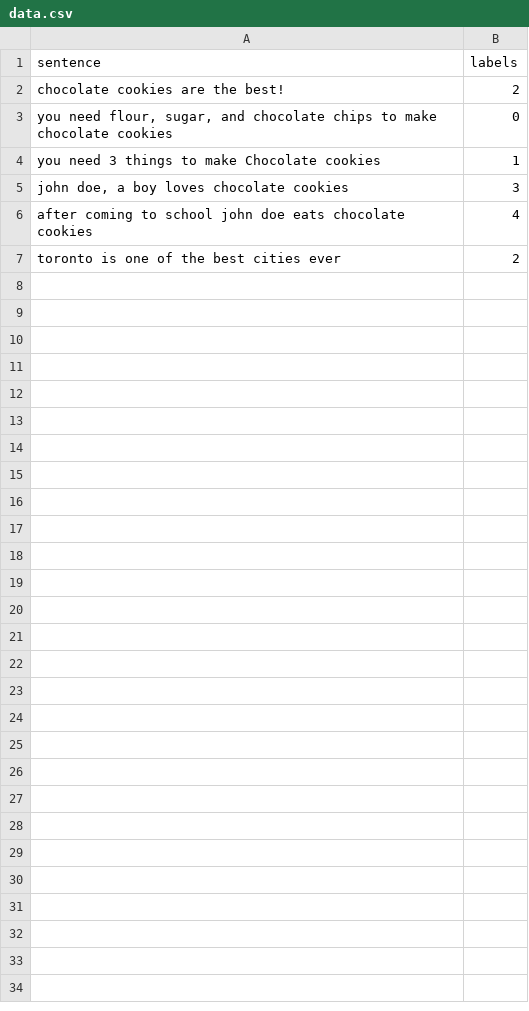
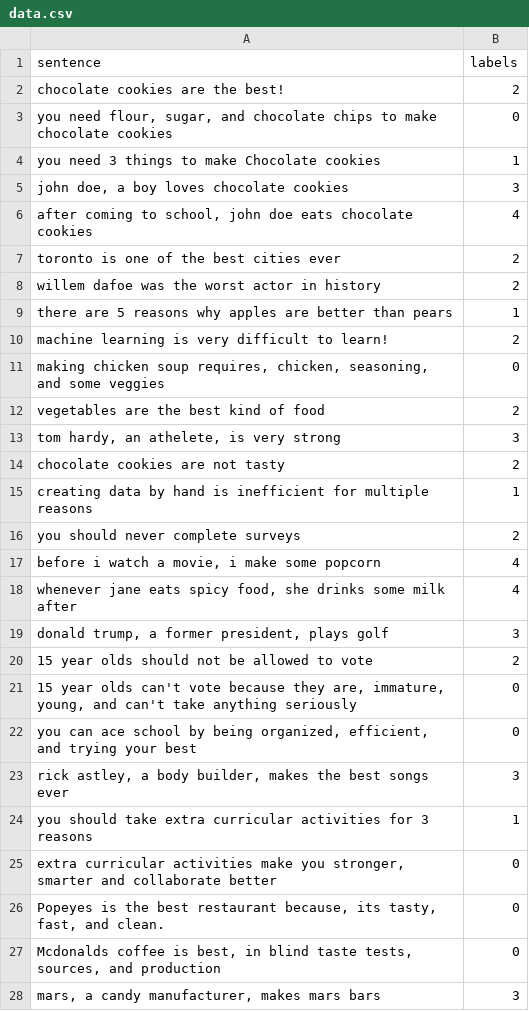
Before and after one commit to HRLO77/sentence-predictor, a CSV file: data.csv, drawn as a sheet.

```diff
--- a/data.csv
+++ b/data.csv
@@ -5,3 +5,24 @@ you need 3 things to make Chocolate cookies; 1
 john doe, a boy loves chocolate cookies; 3
-after coming to school john doe eats chocolate cookies;4
+after coming to school, john doe eats chocolate cookies;4
 toronto is one of the best cities ever;2
+willem dafoe was the worst actor in history;2
+there are 5 reasons why apples are better than pears;1
+machine learning is very difficult to learn!;2
+making chicken soup requires, chicken, seasoning, and some veggies;0
+vegetables are the best kind of food;2
+tom hardy, an athelete, is very strong; 3
+chocolate cookies are not tasty;2
+creating data by hand is inefficient for multiple reasons;1
+you should never complete surveys; 2
+before i watch a movie, i make some popcorn;4
+whenever jane eats spicy food, she drinks some milk after;4
+donald trump, a former president, plays golf;3
+15 year olds should not be allowed to vote;2
+15 year olds can't vote because they are, immature, young, and can't take anything seriously;0
+you can ace school by being organized, efficient, and trying your best;0
+rick astley, a body builder, makes the best songs ever;3
+you should take extra curricular activities for 3 reasons;1
+extra curricular activities make you stronger, smarter and collaborate better;0
+Popeyes is the best restaurant because, its tasty, fast, and clean.;0
+Mcdonalds coffee is best, in blind taste tests, sources, and production;0
+mars, a candy manufacturer, makes mars bars;3
```
Also changed, not shown: 2 other files.
